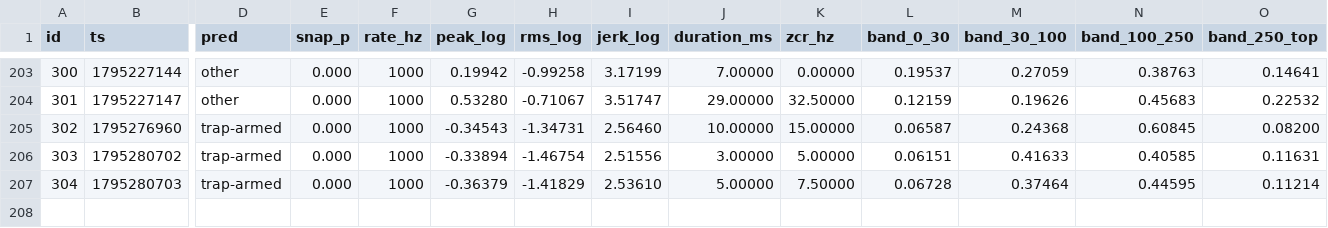
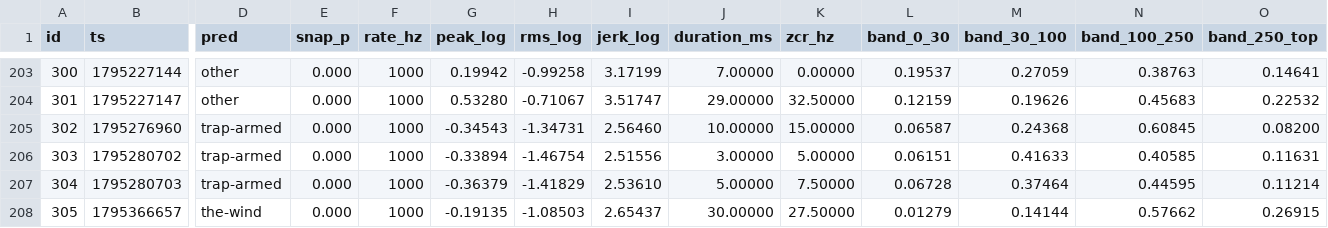
Before and after one commit to RandeLab/polh-kill, a CSV file: data/samples.csv, drawn as a sheet; only a part is shown, gaps mark what is left out; rows hold the shown columns only; the diff names each change by its address in the sheet, - before the commit and + after, or states it on an @@ line.

Commit message:
🐭 1 new captures from ze trap
Ze data does not lie. It only shows you what you wanted to see.

207 captures on ze device, 93 labelled.
Pushed by polh-kill v0.2.0 directly from ze ESP32-S3.

```diff
--- a/data/samples.csv
+++ b/data/samples.csv
+row 208: 305 | 1795366657 | the-wind | 0.000 | 1000 | -0.19135 | -1.08503 | 2.65437 | 30.00000 | 27.50000 | 0.01279 | 0.14144 | 0.57662 | 0.26915
```
Also changed, not shown: 3 other files.
